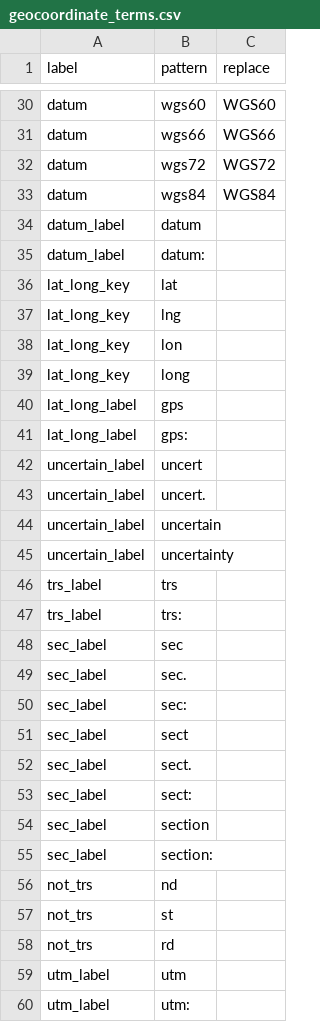
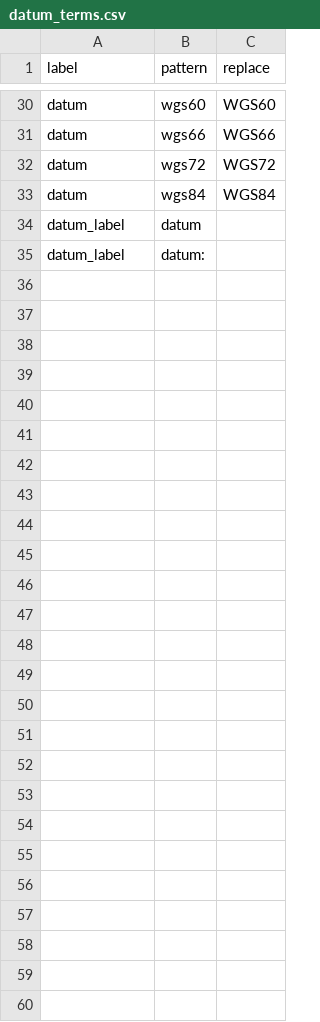
Before and after one commit to rafelafrance/traiter, a CSV file: traiter/pylib/traits/terms/datum_terms.csv (was traiter/pylib/traits/terms/geocoordinate_terms.csv), drawn as a sheet; only a part is shown, gaps mark what is left out; the diff names each change by its address in the sheet, - before the commit and + after, or states it on an @@ line.

Commit message:
Make entire trait pipeline an object

```diff
--- a/traiter/pylib/traits/terms/geocoordinate_terms.csv
+++ b/traiter/pylib/traits/terms/datum_terms.csv
-row 36: lat_long_key | lat
-row 37: lat_long_key | lng
-row 38: lat_long_key | lon
-row 39: lat_long_key | long
-row 40: lat_long_label | gps
-row 41: lat_long_label | gps:
-row 42: uncertain_label | uncert
-row 43: uncertain_label | uncert.
-row 44: uncertain_label | uncertain
-row 45: uncertain_label | uncertainty
-row 46: trs_label | trs
-row 47: trs_label | trs:
-row 48: sec_label | sec
-row 49: sec_label | sec.
-row 50: sec_label | sec:
-row 51: sec_label | sect
-row 52: sec_label | sect.
-row 53: sec_label | sect:
-row 54: sec_label | section
-row 55: sec_label | section:
-row 56: not_trs | nd
-row 57: not_trs | st
-row 58: not_trs | rd
-row 59: utm_label | utm
-row 60: utm_label | utm:
```
Also changed, not shown: 15 other files.
